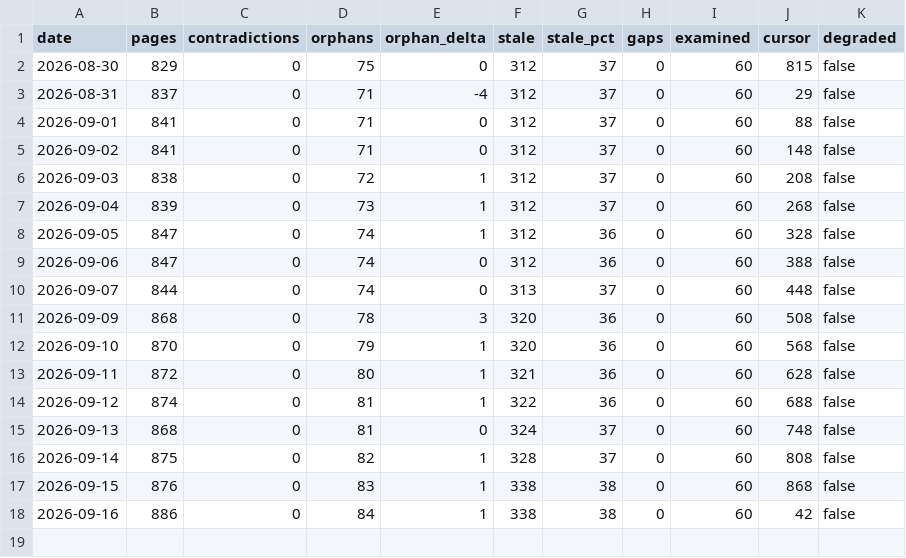
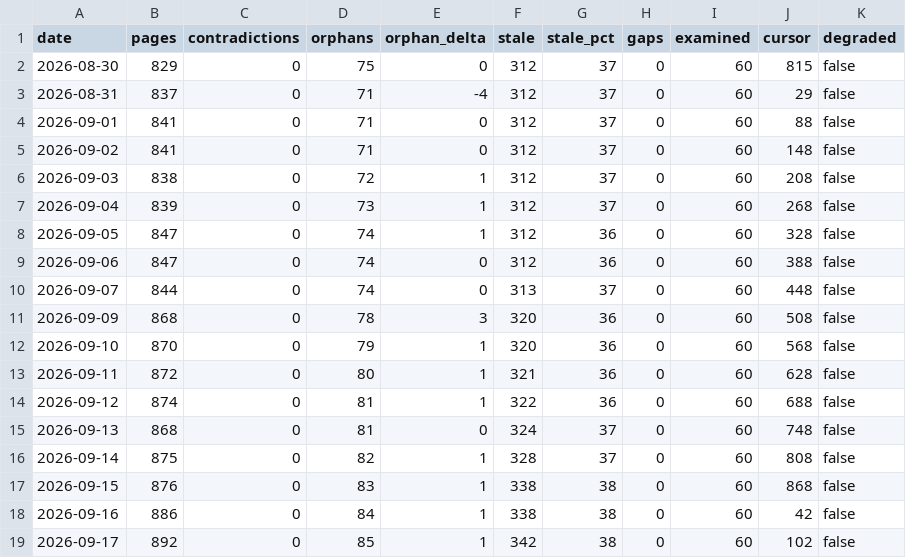
Before and after one commit to jaydubya818/Agentic-KB, a CSV file: wiki/lint-trend.csv, drawn as a sheet; the diff names each change by its address in the sheet, - before the commit and + after, or states it on an @@ line.

Commit message:
chore(lint): trend row 2026-09-17 — orphans 85 (Δ1), stale 38%

```diff
--- a/wiki/lint-trend.csv
+++ b/wiki/lint-trend.csv
+row 19: 2026-09-17 | 892 | 0 | 85 | 1 | 342 | 38 | 0 | 60 | 102 | false
```
